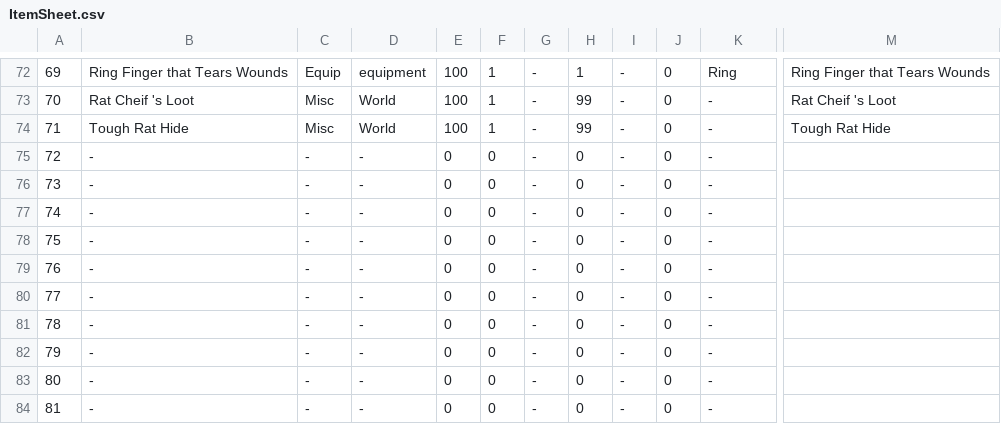
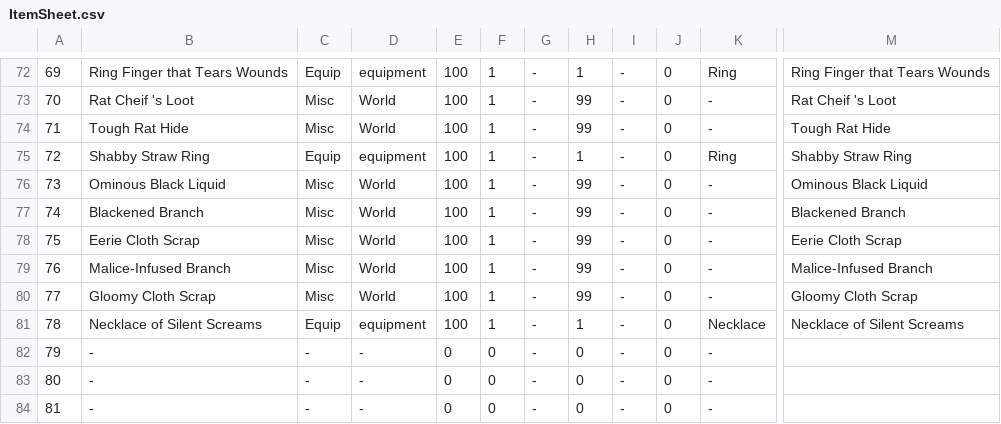
Before and after one commit to coolblue1853/ProjectB, a CSV file: Assets/Resources/ItemSheet.csv, drawn as a sheet; only a part is shown, gaps mark what is left out; the diff names each change by its address in the sheet, - before the commit and + after, or states it on an @@ line.

```diff
--- a/Assets/Resources/ItemSheet.csv
+++ b/Assets/Resources/ItemSheet.csv
-B75: -
+B75: Shabby Straw Ring
-C75: -
+C75: Equip
-D75: -
+D75: equipment
-E75:E81: 0
+E75:E81: 100
-F75:F81: 0
+F75:F81: 1
-H75: 0
+H75: 1
-K75: -
+K75: Ring
-M75: (empty)
+M75: Shabby Straw Ring
-B76: -
+B76: Ominous Black Liquid
-C76:C80: -
+C76:C80: Misc
-D76:D80: -
+D76:D80: World
-H76:H80: 0
+H76:H80: 99
-M76: (empty)
+M76: Ominous Black Liquid
-B77: -
+B77: Blackened Branch
-M77: (empty)
+M77: Blackened Branch
-B78: -
+B78: Eerie Cloth Scrap
-M78: (empty)
+M78: Eerie Cloth Scrap
-B79: -
+B79: Malice-Infused Branch
-M79: (empty)
+M79: Malice-Infused Branch
-B80: -
+B80: Gloomy Cloth Scrap
-M80: (empty)
+M80: Gloomy Cloth Scrap
-B81: -
+B81: Necklace of Silent Screams
-C81: -
+C81: Equip
-D81: -
+D81: equipment
-H81: 0
+H81: 1
-K81: -
+K81: Necklace
-M81: (empty)
+M81: Necklace of Silent Screams
```
Also changed, not shown: 28 other files.
